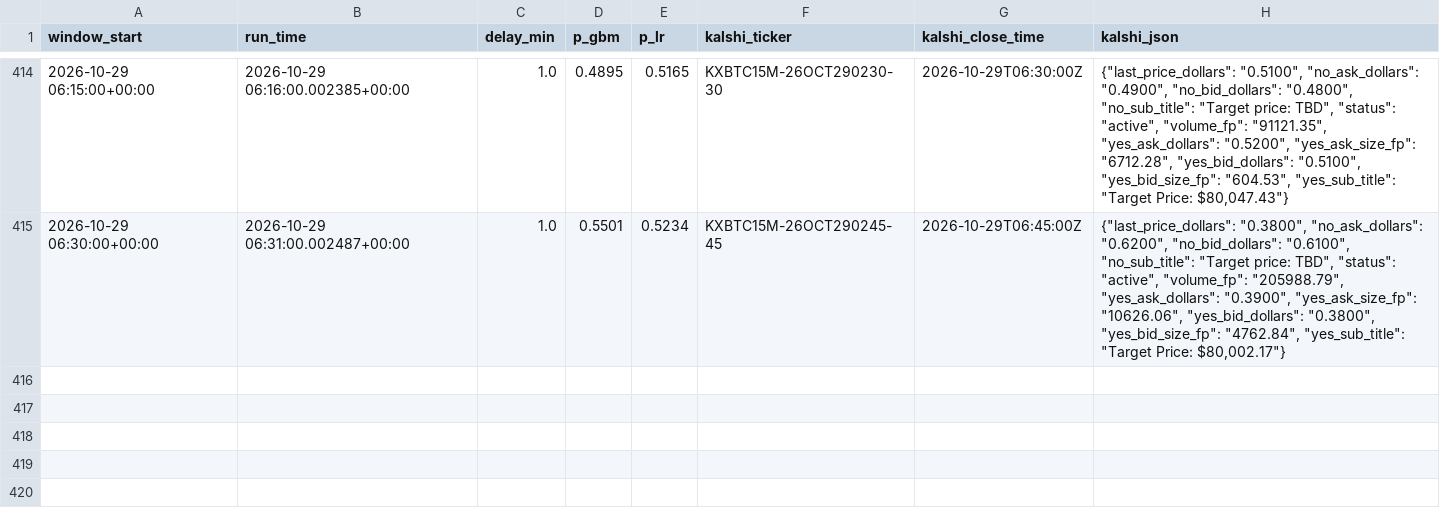
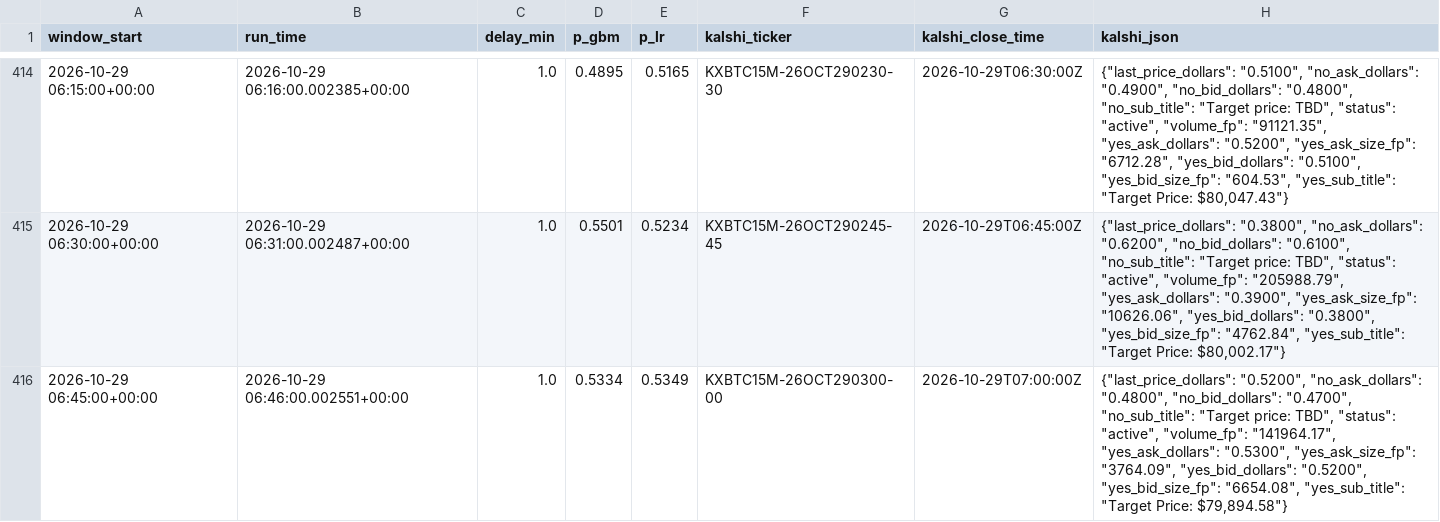
Before and after one commit to jfmoney1222/btc-logger, a CSV file: predictions.csv, drawn as a sheet; only a part is shown, gaps mark what is left out.

Commit message:
log

```diff
--- a/predictions.csv
+++ b/predictions.csv
@@ -415 +415,2 @@ window_start,run_time,delay_min,p_gbm,p_lr,kalshi_ticker,kalshi_close_time,kalsh
 2026-10-29 06:30:00+00:00,2026-10-29 06:31:00.002487+00:00,1.0,0.5501,0.5234,KXBTC15M-26OCT290245-45,2026-10-29T06:45:00Z,"{""last_price_dollars"": ""0.3800"", ""no_ask_dollars"": ""0.6200"", ""no_bid_dollars"": ""0.6100"", ""no_sub_title"": ""Target price: TBD"", ""status"": ""active"", ""volume_fp"": ""205988.79"", ""yes_ask_dollars"": ""0.3900"", ""yes_ask_size_fp"": ""10626.06"", ""yes_bid_dollars"": ""0.3800"", ""yes_bid_size_fp"": ""4762.84"", ""yes_sub_title"": ""Target Price: $80,002.17""}"
+2026-10-29 06:45:00+00:00,2026-10-29 06:46:00.002551+00:00,1.0,0.5334,0.5349,KXBTC15M-26OCT290300-00,2026-10-29T07:00:00Z,"{""last_price_dollars"": ""0.5200"", ""no_ask_dollars"": ""0.4800"", ""no_bid_dollars"": ""0.4700"", ""no_sub_title"": ""Target price: TBD"", ""status"": ""active"", ""volume_fp"": ""141964.17"", ""yes_ask_dollars"": ""0.5300"", ""yes_ask_size_fp"": ""3764.09"", ""yes_bid_dollars"": ""0.5200"", ""yes_bid_size_fp"": ""6654.08"", ""yes_sub_title"": ""Target Price: $79,894.58""}"
```
